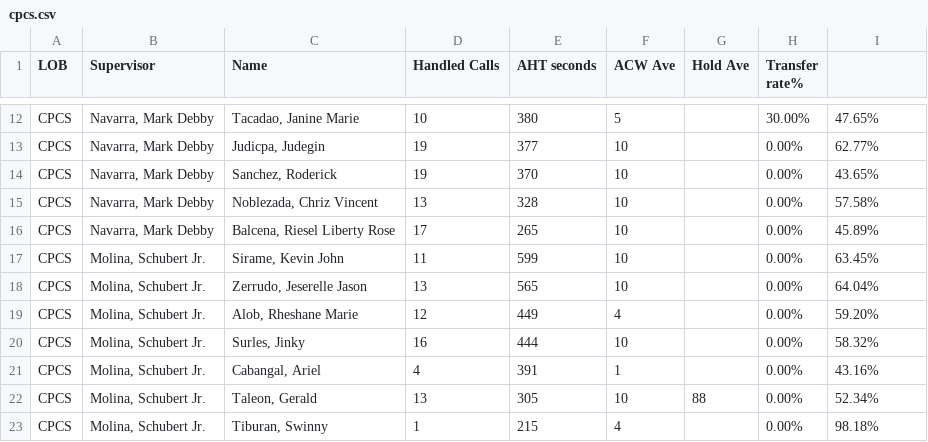
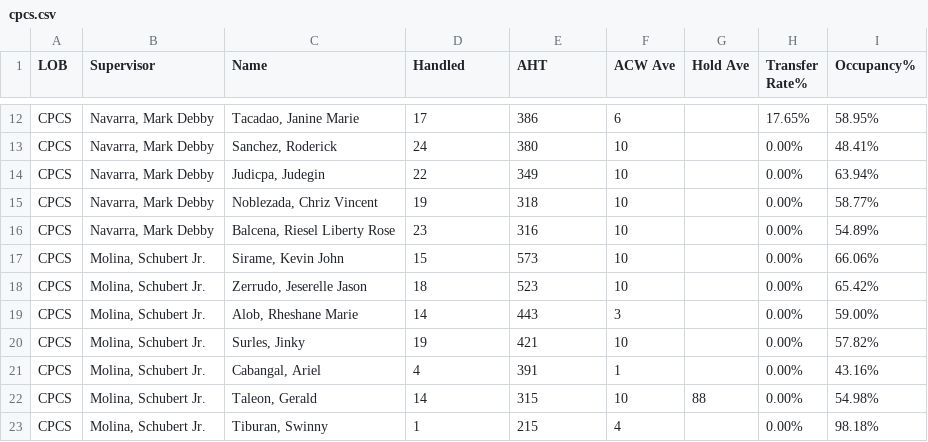
Before and after one commit to mosaicphl/CPCSAHTinterval, a CSV file: cpcs.csv, drawn as a sheet; only a part is shown, gaps mark what is left out; removed rows and columns are numbered as before the commit, all else as after; the diff covers the shown part only; the diff names each change by its address in the sheet, - before the commit and + after, or states it on an @@ line.

```diff
--- a/cpcs.csv
+++ b/cpcs.csv
-D1: Handled Calls
+D1: Handled
-E1: AHT seconds
+E1: AHT
-H1: Transfer rate%
+H1: Transfer Rate%
-I1: (empty)
+I1: Occupancy%
-D12 (Handled): 10
+D12 (Handled): 17
-E12 (AHT): 380
+E12 (AHT): 386
-F12 (ACW Ave): 5
+F12 (ACW Ave): 6
-H12 (Transfer Rate%): 30.00%
+H12 (Transfer Rate%): 17.65%
-I12 (Occupancy%): 47.65%
+I12 (Occupancy%): 58.95%
-row 13: CPCS | Navarra, Mark Debby | Judicpa, Judegin | 19 | 377 | 10 |  | 0.00% | 62.77%
-D13 (Handled): 19
+D13 (Handled): 24
-E13 (AHT): 370
+E13 (AHT): 380
-I13 (Occupancy%): 43.65%
+I13 (Occupancy%): 48.41%
+row 14: CPCS | Navarra, Mark Debby | Judicpa, Judegin | 22 | 349 | 10 |  | 0.00% | 63.94%
-D15 (Handled): 13
+D15 (Handled): 19
-E15 (AHT): 328
+E15 (AHT): 318
-I15 (Occupancy%): 57.58%
+I15 (Occupancy%): 58.77%
-D16 (Handled): 17
+D16 (Handled): 23
-E16 (AHT): 265
+E16 (AHT): 316
-I16 (Occupancy%): 45.89%
+I16 (Occupancy%): 54.89%
-D17 (Handled): 11
+D17 (Handled): 15
-E17 (AHT): 599
+E17 (AHT): 573
-I17 (Occupancy%): 63.45%
+I17 (Occupancy%): 66.06%
-D18 (Handled): 13
+D18 (Handled): 18
-E18 (AHT): 565
+E18 (AHT): 523
-I18 (Occupancy%): 64.04%
+I18 (Occupancy%): 65.42%
-D19 (Handled): 12
+D19 (Handled): 14
-E19 (AHT): 449
+E19 (AHT): 443
-F19 (ACW Ave): 4
+F19 (ACW Ave): 3
-I19 (Occupancy%): 59.20%
+I19 (Occupancy%): 59.00%
-D20 (Handled): 16
+D20 (Handled): 19
-E20 (AHT): 444
+E20 (AHT): 421
-I20 (Occupancy%): 58.32%
+I20 (Occupancy%): 57.82%
-D22 (Handled): 13
+D22 (Handled): 14
-E22 (AHT): 305
+E22 (AHT): 315
-I22 (Occupancy%): 52.34%
+I22 (Occupancy%): 54.98%
```
Also changed, not shown: 4 added rows, 4 removed rows and 22 edited cells elsewhere in this file, cpcsAHT.csv.
